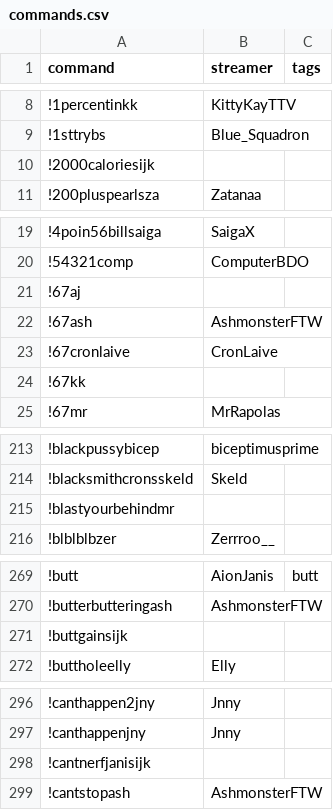
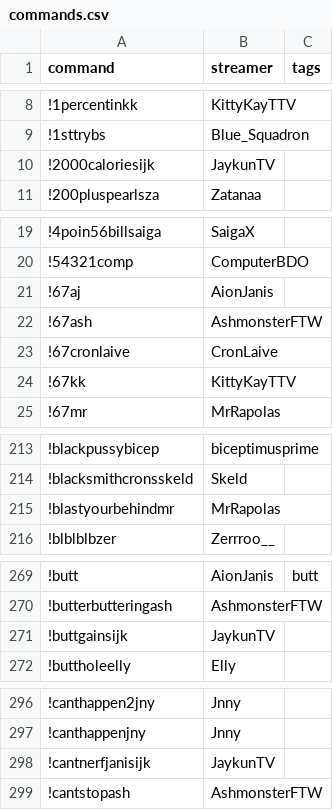
Before and after one commit to aionjanis/aionjanis.github.io, a CSV file: commands.csv, drawn as a sheet; only a part is shown, gaps mark what is left out; the diff covers the shown part only.

Commit message:
Update commands.csv (2026-05-02T16:08:12.206Z)

```diff
--- a/commands.csv
+++ b/commands.csv
@@ -9,3 +9,3 @@ command,streamer,tags
 !1sttrybs,Blue_Squadron,
-!2000caloriesijk,,
+!2000caloriesijk,JaykunTV,
 !200pluspearlsza,Zatanaa,
@@ -20,6 +20,6 @@ command,streamer,tags
 !54321comp,ComputerBDO,
-!67aj,,
+!67aj,AionJanis,
 !67ash,AshmonsterFTW,
 !67cronlaive,CronLaive,
-!67kk,,
+!67kk,KittyKayTTV,
 !67mr,MrRapolas,
@@ -214,3 +214,3 @@ command,streamer,tags
 !blacksmithcronsskeld,Skeld,
-!blastyourbehindmr,,
+!blastyourbehindmr,MrRapolas,
 !blblblbzer,Zerrroo__,
@@ -270,3 +270,3 @@ command,streamer,tags
 !butterbutteringash,AshmonsterFTW,
-!buttgainsijk,,
+!buttgainsijk,JaykunTV,
 !buttholeelly,Elly,
@@ -297,3 +297,3 @@ command,streamer,tags
 !canthappenjny,Jnny,
-!cantnerfjanisijk,,
+!cantnerfjanisijk,JaykunTV,
 !cantstopash,AshmonsterFTW,
```
Also changed, not shown: 10 edited cells elsewhere in this file.
